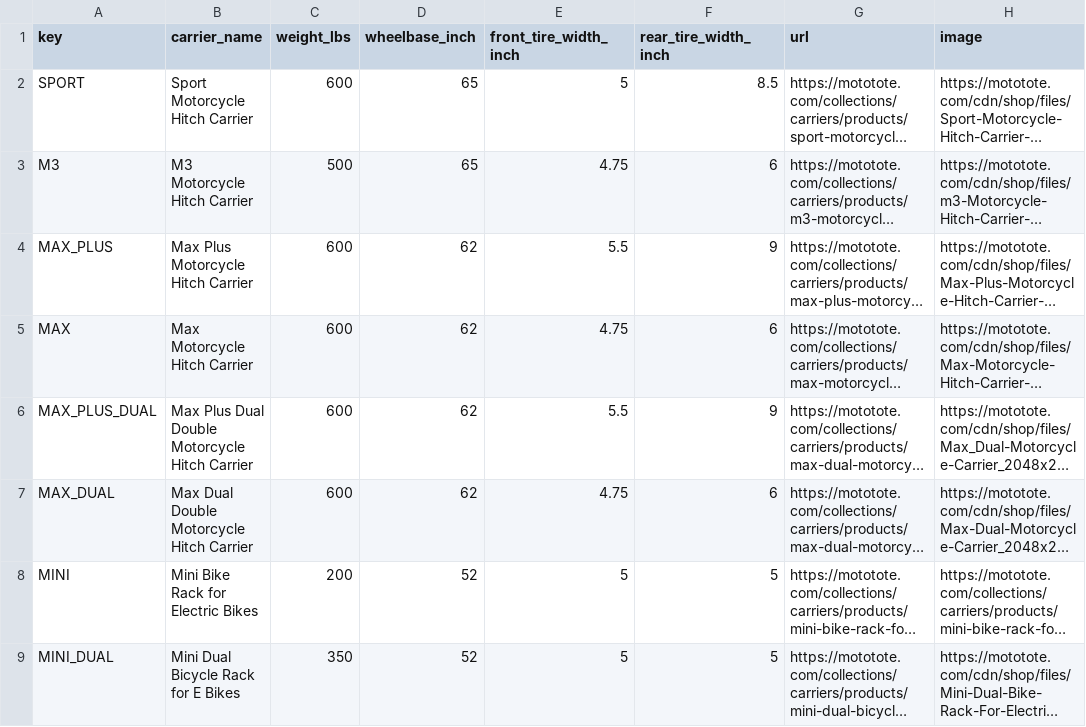
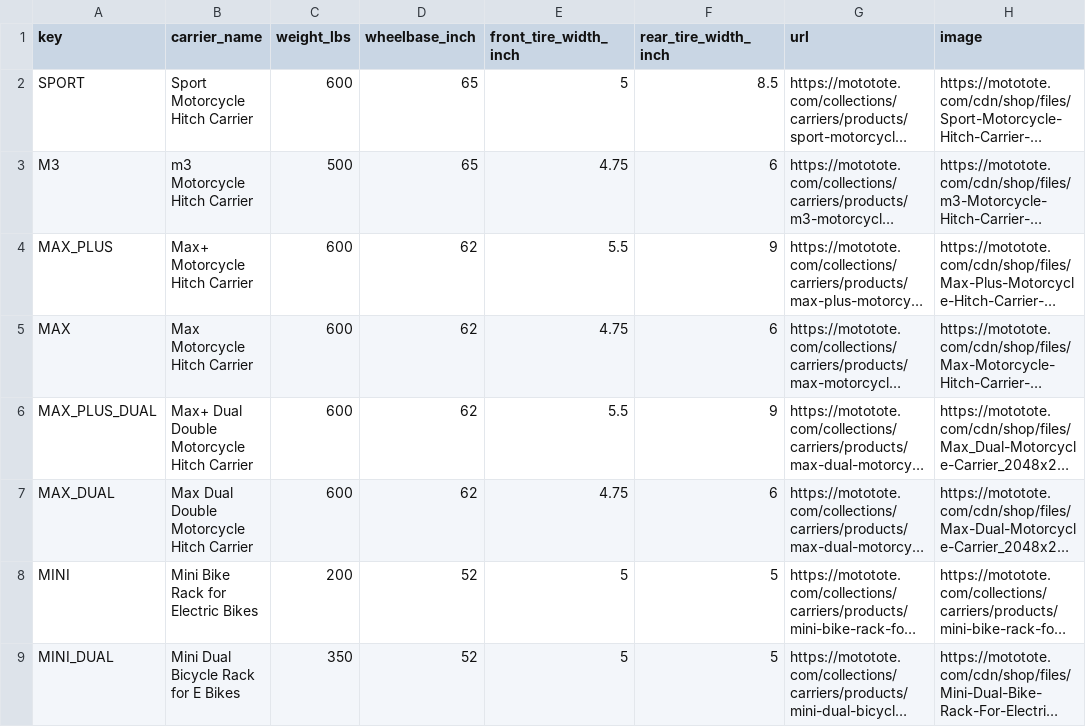
Before and after one commit to oscarmorrison/mototote-selector, a CSV file: src/data/mototote_carrier_metrics.csv, drawn as a sheet; long unchanged cells end in …; the diff names each change by its address in the sheet, - before the commit and + after, or states it on an @@ line.

```diff
--- a/src/data/mototote_carrier_metrics.csv
+++ b/src/data/mototote_carrier_metrics.csv
-B3 (carrier_name): M3 Motorcycle Hitch Carrier
+B3 (carrier_name): m3 Motorcycle Hitch Carrier
-B4 (carrier_name): Max Plus Motorcycle Hitch Carrier
+B4 (carrier_name): Max+ Motorcycle Hitch Carrier
-B6 (carrier_name): Max Plus Dual Double Motorcycle Hitch Carrier
+B6 (carrier_name): Max+ Dual Double Motorcycle Hitch Carrier
```
Also changed, not shown: 2 other files.
